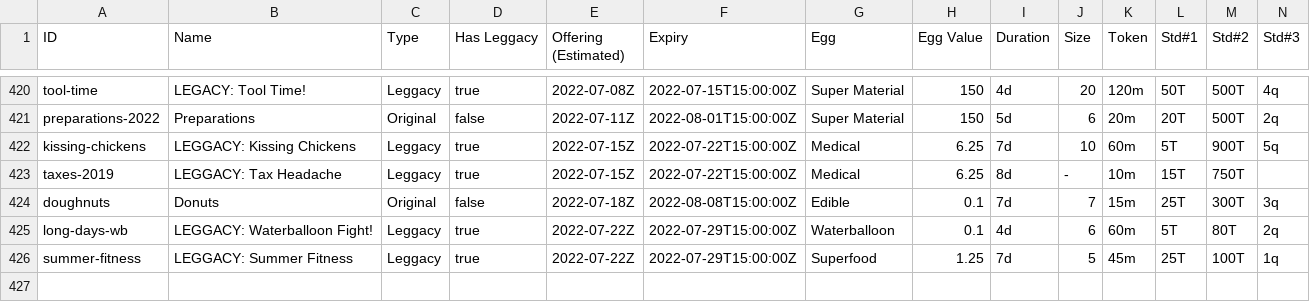
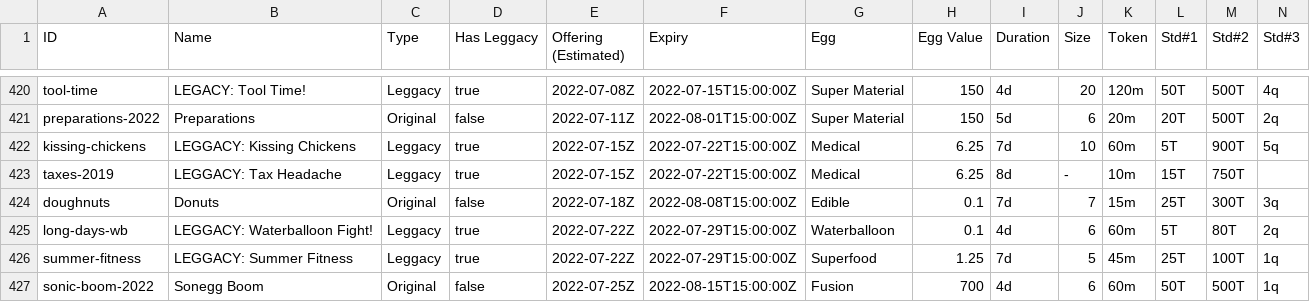
Before and after one commit to fanaticscripter/EggContractor, a CSV file: misc/ContractAggregator/data/contracts.csv, drawn as a sheet; only a part is shown, gaps mark what is left out; rows hold the shown columns only; the diff names each change by its address in the sheet, - before the commit and + after, or states it on an @@ line.

```diff
--- a/misc/ContractAggregator/data/contracts.csv
+++ b/misc/ContractAggregator/data/contracts.csv
+row 427: sonic-boom-2022 | Sonegg Boom | Original | false | 2022-07-25Z | 2022-08-15T15:00:00Z | Fusion | 700 | 4d | 6 | 60m | 50T | 500T | 1q
```
